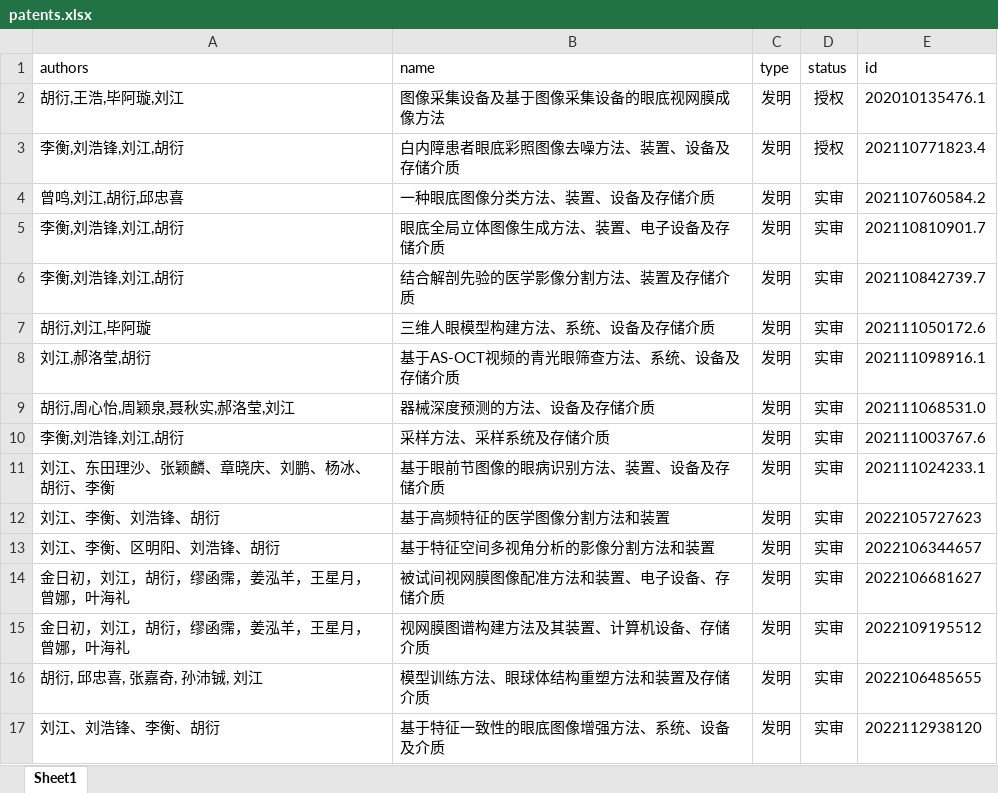
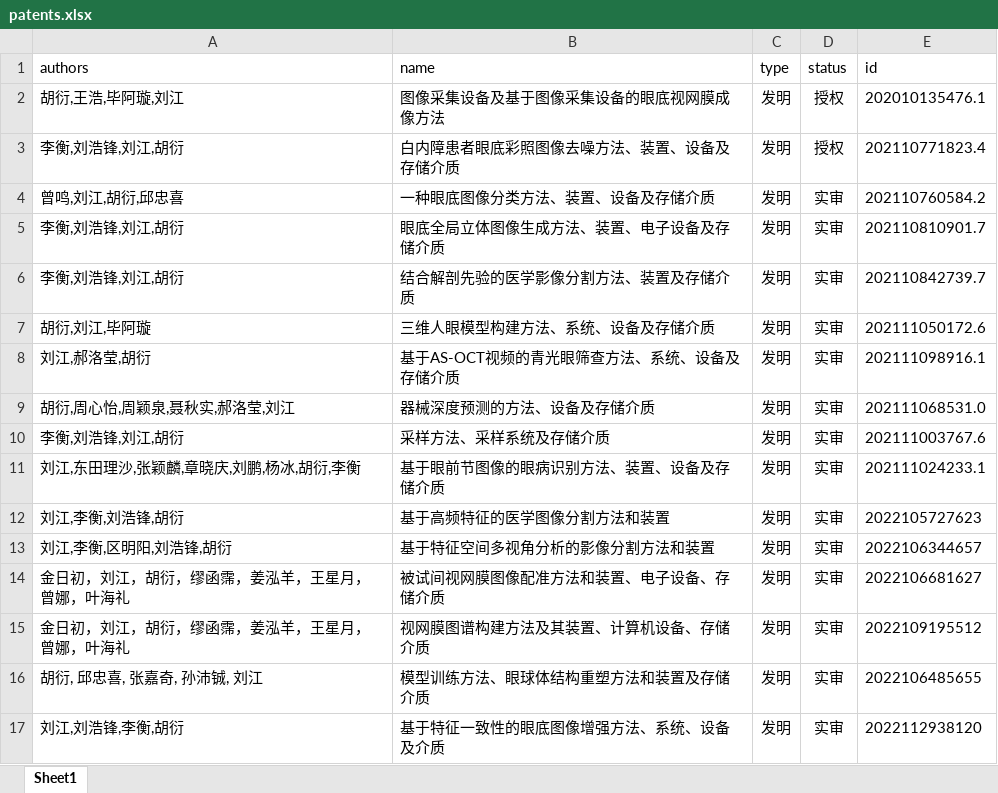
Before and after one commit to gaiakoen/yanhu, an Excel workbook: markdown_generator/patents.xlsx, sheet Sheet1, drawn as a sheet; values as stored, in another font and other column widths than the file's, no borders; the diff names each change by its address in the sheet, - before the commit and + after, or states it on an @@ line.

Commit message:
update patent

```diff
--- a/markdown_generator/patents.xlsx (sheet Sheet1)
+++ b/markdown_generator/patents.xlsx (sheet Sheet1)
-A11 (authors): 刘江、东田理沙、张颖麟、章晓庆、刘鹏、杨冰、胡衍、李衡
+A11 (authors): 刘江,东田理沙,张颖麟,章晓庆,刘鹏,杨冰,胡衍,李衡
-A12 (authors): 刘江、李衡、刘浩锋、胡衍
+A12 (authors): 刘江,李衡,刘浩锋,胡衍
-A13 (authors): 刘江、李衡、区明阳、刘浩锋、胡衍
+A13 (authors): 刘江,李衡,区明阳,刘浩锋,胡衍
-A17 (authors): 刘江、刘浩锋、李衡、胡衍
+A17 (authors): 刘江,刘浩锋,李衡,胡衍
```
Also changed, not shown: 1 other file.
